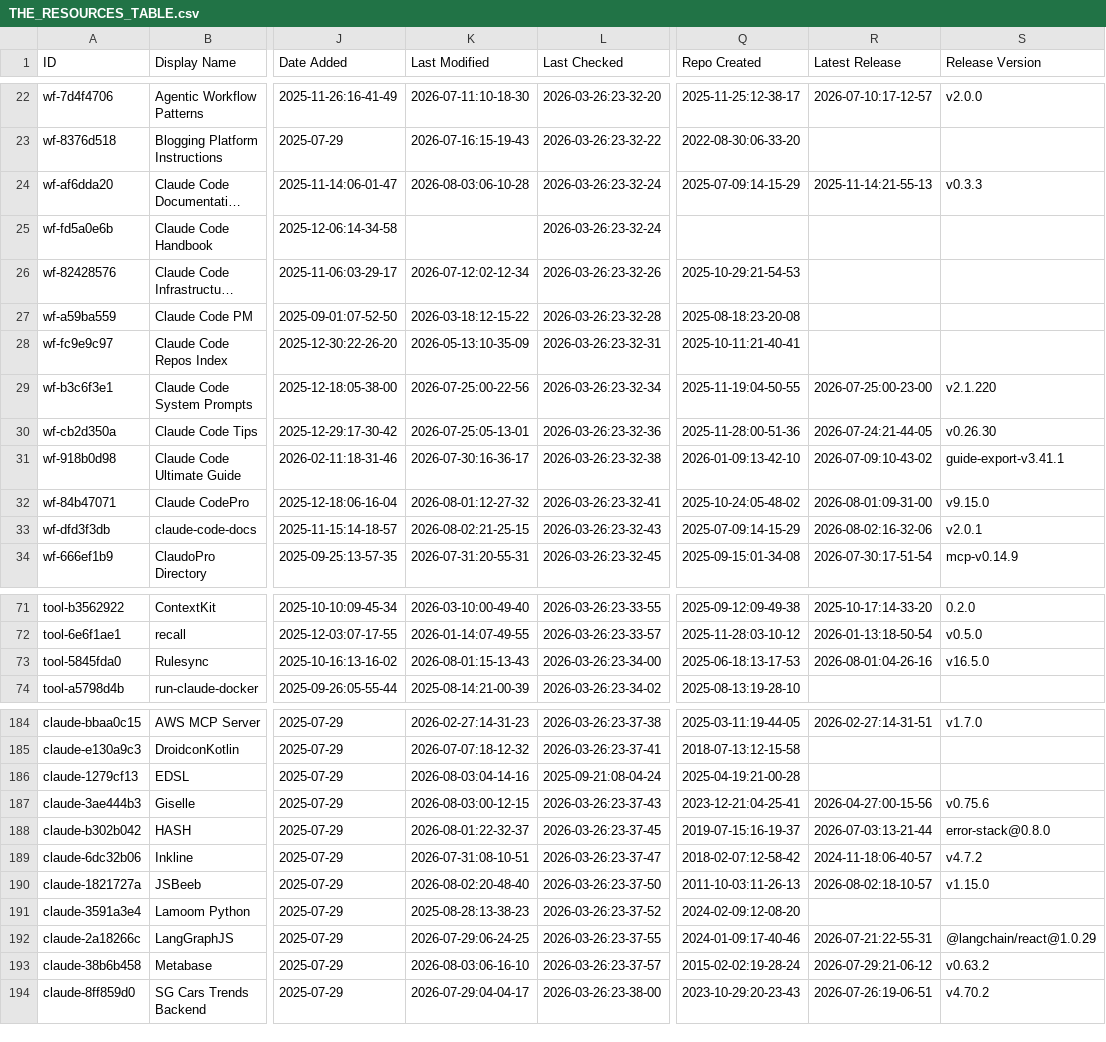
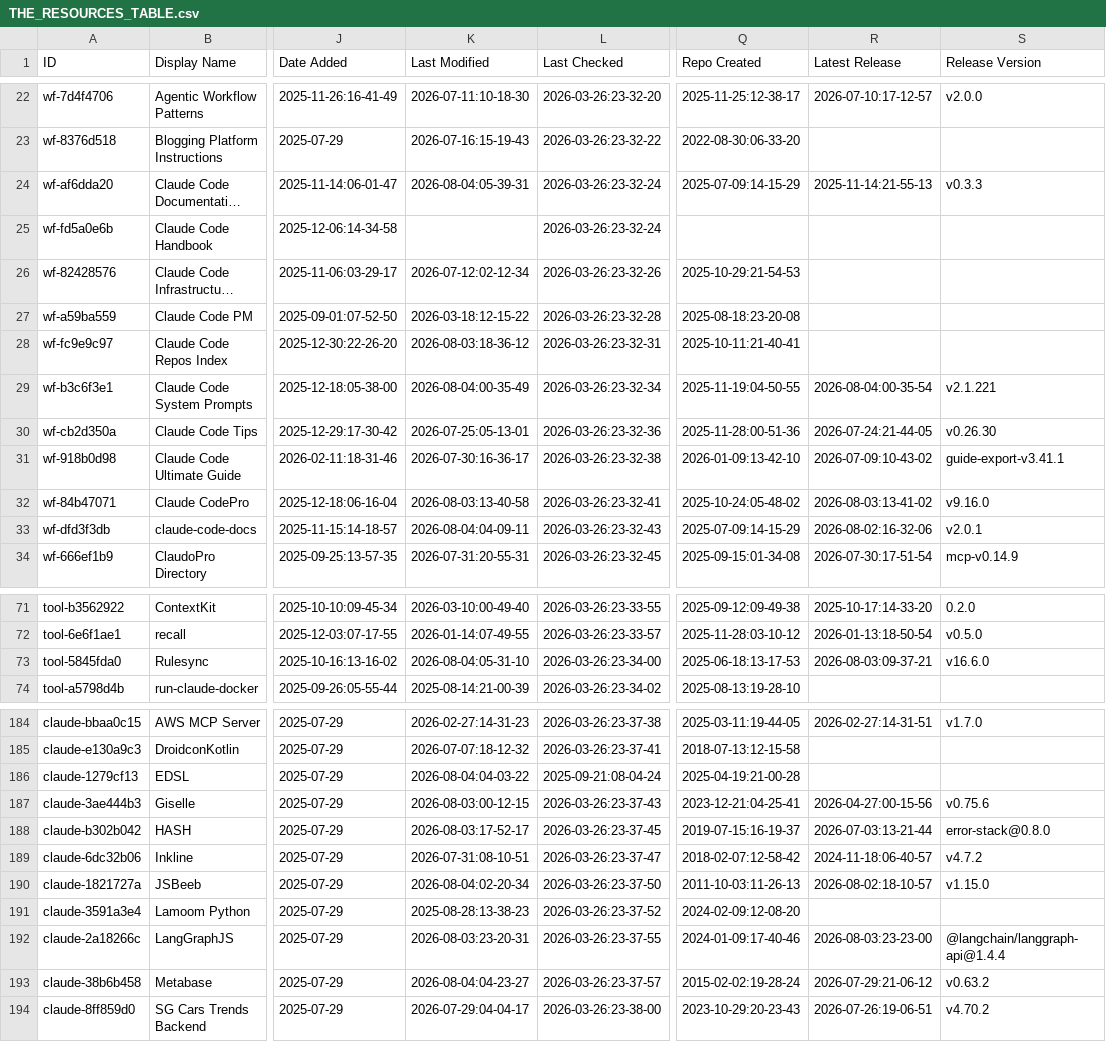
Before and after one commit to nothingtosurprise/awesome-claude-code, a CSV file: THE_RESOURCES_TABLE.csv, drawn as a sheet; only a part is shown, gaps mark what is left out; long unchanged cells end in …; the diff covers the shown part only; the diff names each change by its address in the sheet, - before the commit and + after, or states it on an @@ line.

```diff
--- a/THE_RESOURCES_TABLE.csv
+++ b/THE_RESOURCES_TABLE.csv
-K24 (Last Modified): 2026-08-03:06-10-28
+K24 (Last Modified): 2026-08-04:05-39-31
-K28 (Last Modified): 2026-05-13:10-35-09
+K28 (Last Modified): 2026-08-03:18-36-12
-K29 (Last Modified): 2026-07-25:00-22-56
+K29 (Last Modified): 2026-08-04:00-35-49
-R29 (Latest Release): 2026-07-25:00-23-00
+R29 (Latest Release): 2026-08-04:00-35-54
-S29 (Release Version): v2.1.220
+S29 (Release Version): v2.1.221
-K32 (Last Modified): 2026-08-01:12-27-32
+K32 (Last Modified): 2026-08-03:13-40-58
-R32 (Latest Release): 2026-08-01:09-31-00
+R32 (Latest Release): 2026-08-03:13-41-02
-S32 (Release Version): v9.15.0
+S32 (Release Version): v9.16.0
-K33 (Last Modified): 2026-08-02:21-25-15
+K33 (Last Modified): 2026-08-04:04-09-11
-K73 (Last Modified): 2026-08-01:15-13-43
+K73 (Last Modified): 2026-08-04:05-31-10
-R73 (Latest Release): 2026-08-01:04-26-16
+R73 (Latest Release): 2026-08-03:09-37-21
-S73 (Release Version): v16.5.0
+S73 (Release Version): v16.6.0
-K186 (Last Modified): 2026-08-03:04-14-16
+K186 (Last Modified): 2026-08-04:04-03-22
-K188 (Last Modified): 2026-08-01:22-32-37
+K188 (Last Modified): 2026-08-03:17-52-17
-K190 (Last Modified): 2026-08-02:20-48-40
+K190 (Last Modified): 2026-08-04:02-20-34
-K192 (Last Modified): 2026-07-29:06-24-25
+K192 (Last Modified): 2026-08-03:23-20-31
-R192 (Latest Release): 2026-07-21:22-55-31
+R192 (Latest Release): 2026-08-03:23-23-00
-S192 (Release Version): @langchain/react@1.0.29
+S192 (Release Version): @langchain/langgraph-api@1.4.4
-K193 (Last Modified): 2026-08-03:06-16-10
+K193 (Last Modified): 2026-08-04:04-23-27
```
Also changed, not shown: 21 edited cells elsewhere in this file.
